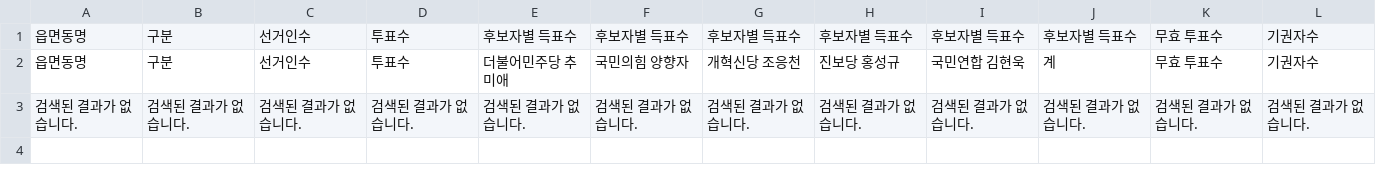
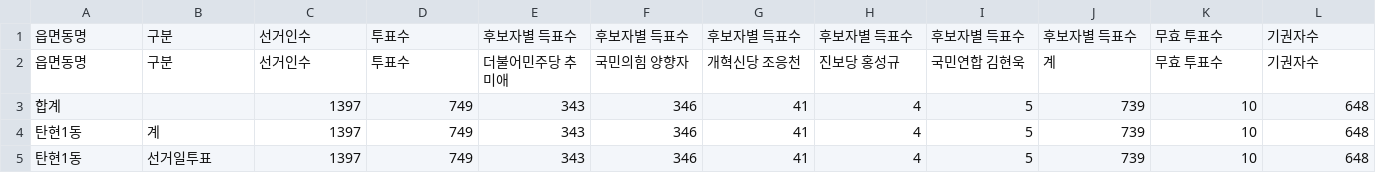
Before and after one commit to anonymous-engineer-25/anonymous-engineer-25.github.io, a CSV file: recent/경기_고양시일산서구.csv, drawn as a sheet.

```diff
--- a/recent/경기_고양시일산서구.csv
+++ b/recent/경기_고양시일산서구.csv
@@ -2,2 +2,4 @@
 읍면동명,구분,선거인수,투표수,더불어민주당 추미애,국민의힘 양향자,개혁신당 조응천,진보당 홍성규,국민연합 김현욱,계,무효 투표수,기권자수
-검색된 결과가 없습니다.,검색된 결과가 없습니다.,검색된 결과가 없습니다.,검색된 결과가 없습니다.,검색된 결과가 없습니다.,검색된 결과가 없습니다.,검색된 결과가 없습니다.,검색된 결과가 없습니다.,검색된 결과가 없습니다.,검색된 결과가 없습니다.,검색된 결과가 없습니다.,검색된 결과가 없습니다.
+합계,,1397,749,343,346,41,4,5,739,10,648
+탄현1동,계,1397,749,343,346,41,4,5,739,10,648
+탄현1동,선거일투표,1397,749,343,346,41,4,5,739,10,648
```
Also changed, not shown: recent/경기_부천시오정구.csv, recent/전남_여수시.csv, 44 other files.
